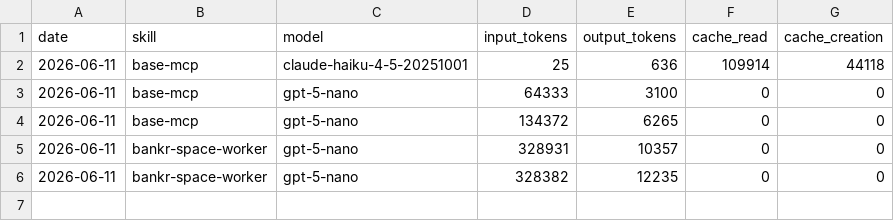
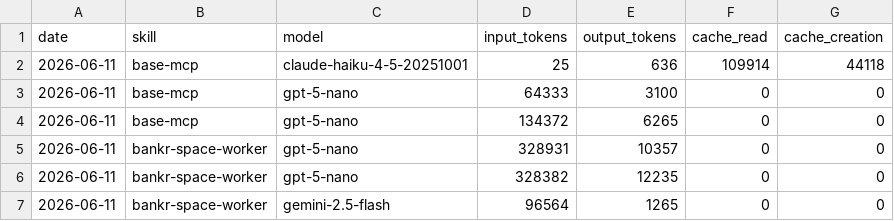
Before and after one commit to anondevv69/bankr-space-aeon, a CSV file: memory/token-usage.csv, drawn as a sheet; the diff names each change by its address in the sheet, - before the commit and + after, or states it on an @@ line.

Commit message:
chore(bankr-space-worker): auto-commit 2026-06-11

```diff
--- a/memory/token-usage.csv
+++ b/memory/token-usage.csv
+row 7: 2026-06-11 | bankr-space-worker | gemini-2.5-flash | 96564 | 1265 | 0 | 0
```
Also changed, not shown: 2 other files.
